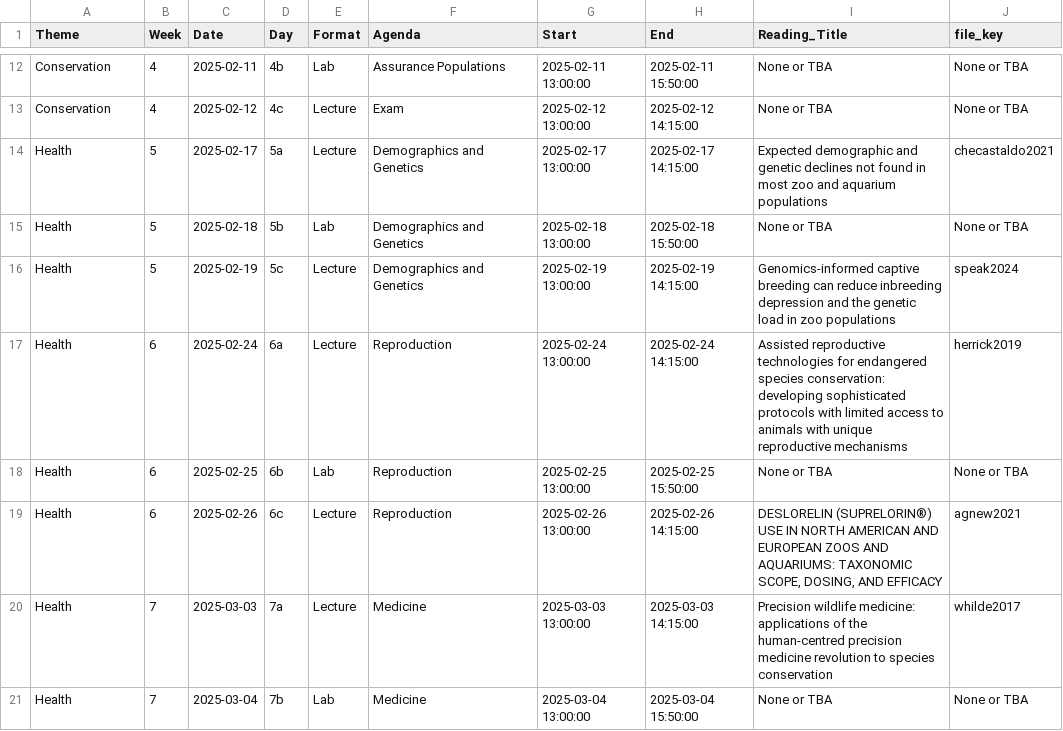
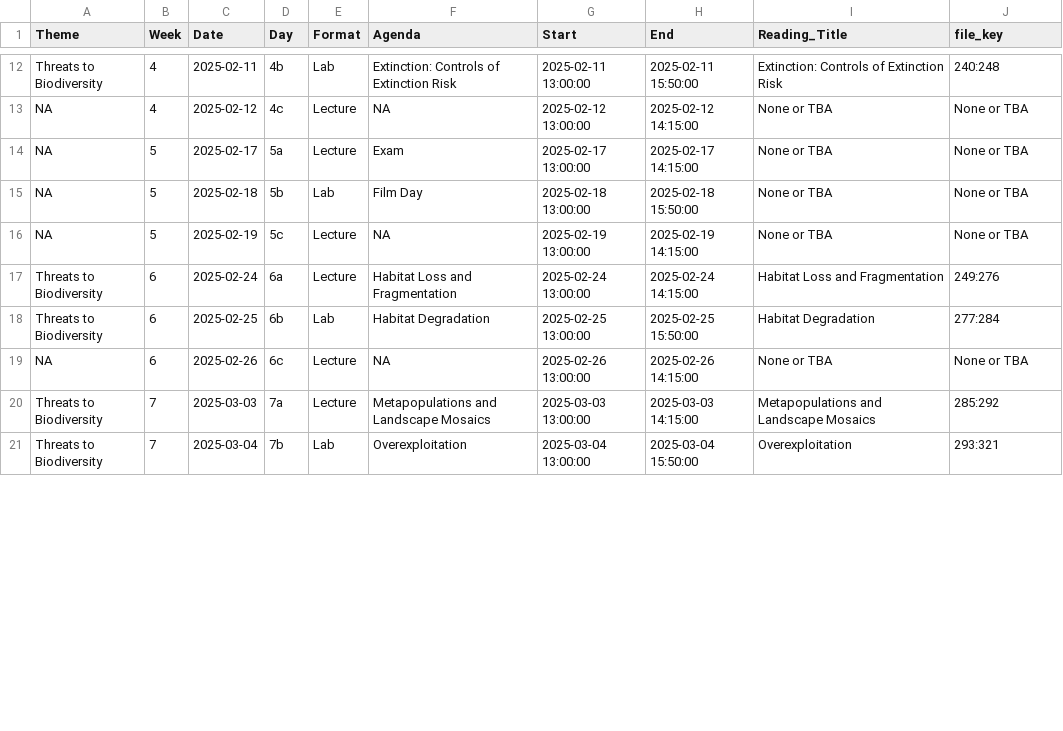
Before and after one commit to Rich-Molecular-Health-Lab/rich-courses, a TSV file: schedules/Schedule_ZooBio.tsv, drawn as a sheet; only a part is shown, gaps mark what is left out; the diff covers the shown part only.

```diff
--- a/schedules/Schedule_ZooBio.tsv
+++ b/schedules/Schedule_ZooBio.tsv
@@ -12,10 +12,10 @@
-"Conservation"	4	2025-02-11	"4b"	"Lab"	"Assurance Populations"	2025-02-11 13:00:00	2025-02-11 15:50:00	"None or TBA"	"None or TBA"
-"Conservation"	4	2025-02-12	"4c"	"Lecture"	"Exam"	2025-02-12 13:00:00	2025-02-12 14:15:00	"None or TBA"	"None or TBA"
-"Health"	5	2025-02-17	"5a"	"Lecture"	"Demographics and Genetics"	2025-02-17 13:00:00	2025-02-17 14:15:00	"Expected demographic and genetic declines not found in most zoo and aquarium populations"	"checastaldo2021"
-"Health"	5	2025-02-18	"5b"	"Lab"	"Demographics and Genetics"	2025-02-18 13:00:00	2025-02-18 15:50:00	"None or TBA"	"None or TBA"
-"Health"	5	2025-02-19	"5c"	"Lecture"	"Demographics and Genetics"	2025-02-19 13:00:00	2025-02-19 14:15:00	"Genomics‐informed captive breeding can reduce inbreeding depression and the genetic load in zoo populations"	"speak2024"
-"Health"	6	2025-02-24	"6a"	"Lecture"	"Reproduction"	2025-02-24 13:00:00	2025-02-24 14:15:00	"Assisted reproductive technologies for endangered species conservation: developing sophisticated protocols with limited access to animals with unique reproductive mechanisms"	"herrick2019"
-"Health"	6	2025-02-25	"6b"	"Lab"	"Reproduction"	2025-02-25 13:00:00	2025-02-25 15:50:00	"None or TBA"	"None or TBA"
-"Health"	6	2025-02-26	"6c"	"Lecture"	"Reproduction"	2025-02-26 13:00:00	2025-02-26 14:15:00	"DESLORELIN (SUPRELORIN®) USE IN NORTH AMERICAN AND EUROPEAN ZOOS AND AQUARIUMS: TAXONOMIC SCOPE, DOSING, AND EFFICACY"	"agnew2021"
-"Health"	7	2025-03-03	"7a"	"Lecture"	"Medicine"	2025-03-03 13:00:00	2025-03-03 14:15:00	"Precision wildlife medicine: applications of the human-centred precision medicine revolution to species conservation"	"whilde2017"
-"Health"	7	2025-03-04	"7b"	"Lab"	"Medicine"	2025-03-04 13:00:00	2025-03-04 15:50:00	"None or TBA"	"None or TBA"
+"Threats to Biodiversity"	4	2025-02-11	"4b"	"Lab"	"Extinction: Controls of Extinction Risk"	2025-02-11 13:00:00	2025-02-11 15:50:00	"Extinction: Controls of Extinction Risk"	"240:248"
+NA	4	2025-02-12	"4c"	"Lecture"	NA	2025-02-12 13:00:00	2025-02-12 14:15:00	"None or TBA"	"None or TBA"
+NA	5	2025-02-17	"5a"	"Lecture"	"Exam"	2025-02-17 13:00:00	2025-02-17 14:15:00	"None or TBA"	"None or TBA"
+NA	5	2025-02-18	"5b"	"Lab"	"Film Day"	2025-02-18 13:00:00	2025-02-18 15:50:00	"None or TBA"	"None or TBA"
+NA	5	2025-02-19	"5c"	"Lecture"	NA	2025-02-19 13:00:00	2025-02-19 14:15:00	"None or TBA"	"None or TBA"
+"Threats to Biodiversity"	6	2025-02-24	"6a"	"Lecture"	"Habitat Loss and Fragmentation"	2025-02-24 13:00:00	2025-02-24 14:15:00	"Habitat Loss and Fragmentation"	"249:276"
+"Threats to Biodiversity"	6	2025-02-25	"6b"	"Lab"	"Habitat Degradation"	2025-02-25 13:00:00	2025-02-25 15:50:00	"Habitat Degradation"	"277:284"
+NA	6	2025-02-26	"6c"	"Lecture"	NA	2025-02-26 13:00:00	2025-02-26 14:15:00	"None or TBA"	"None or TBA"
+"Threats to Biodiversity"	7	2025-03-03	"7a"	"Lecture"	"Metapopulations and Landscape Mosaics"	2025-03-03 13:00:00	2025-03-03 14:15:00	"Metapopulations and Landscape Mosaics"	"285:292"
+"Threats to Biodiversity"	7	2025-03-04	"7b"	"Lab"	"Overexploitation"	2025-03-04 13:00:00	2025-03-04 15:50:00	"Overexploitation"	"293:321"
```
Also changed, not shown: 133 edited cells elsewhere in this file, schedules/Schedule_ConBio.tsv, 8 other files.
